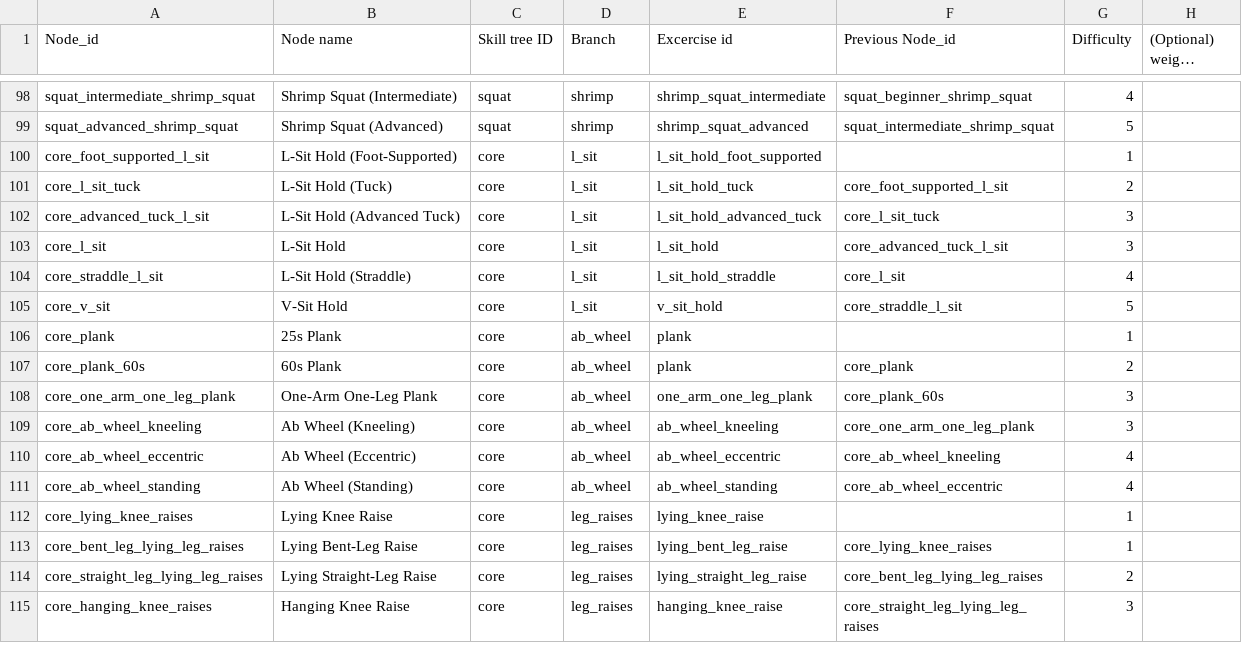
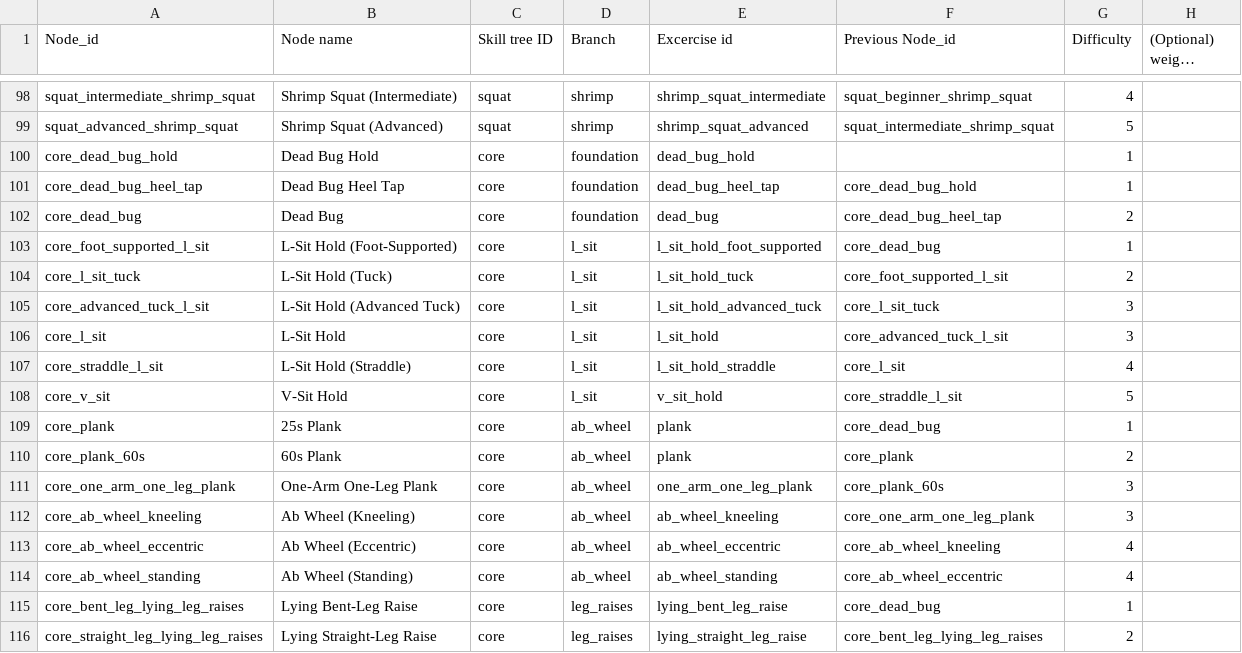
Before and after one commit to MarkwinVI/forma-app, a CSV file: data/skill_trees_source.csv, drawn as a sheet; only a part is shown, gaps mark what is left out; the shorter side is filled out with more unchanged rows; long unchanged cells end in ….

```diff
--- a/data/skill_trees_source.csv
+++ b/data/skill_trees_source.csv
@@ -99,3 +99,6 @@ squat_intermediate_shrimp_squat,Shrimp Squat (Intermediate),squat,shrimp,shrimp_
 squat_advanced_shrimp_squat,Shrimp Squat (Advanced),squat,shrimp,shrimp_squat_advanced,squat_intermediate_shrimp_squat,5,
-core_foot_supported_l_sit,L-Sit Hold (Foot-Supported),core,l_sit,l_sit_hold_foot_supported,,1,
+core_dead_bug_hold,Dead Bug Hold,core,foundation,dead_bug_hold,,1,
+core_dead_bug_heel_tap,Dead Bug Heel Tap,core,foundation,dead_bug_heel_tap,core_dead_bug_hold,1,
+core_dead_bug,Dead Bug,core,foundation,dead_bug,core_dead_bug_heel_tap,2,
+core_foot_supported_l_sit,L-Sit Hold (Foot-Supported),core,l_sit,l_sit_hold_foot_supported,core_dead_bug,1,
 core_l_sit_tuck,L-Sit Hold (Tuck),core,l_sit,l_sit_hold_tuck,core_foot_supported_l_sit,2,
@@ -105,3 +108,3 @@ core_straddle_l_sit,L-Sit Hold (Straddle),core,l_sit,l_sit_hold_straddle,core_l_
 core_v_sit,V-Sit Hold,core,l_sit,v_sit_hold,core_straddle_l_sit,5,
-core_plank,25s Plank,core,ab_wheel,plank,,1,
+core_plank,25s Plank,core,ab_wheel,plank,core_dead_bug,1,
 core_plank_60s,60s Plank,core,ab_wheel,plank,core_plank,2,
@@ -111,4 +114,3 @@ core_ab_wheel_eccentric,Ab Wheel (Eccentric),core,ab_wheel,ab_wheel_eccentric,co
 core_ab_wheel_standing,Ab Wheel (Standing),core,ab_wheel,ab_wheel_standing,core_ab_wheel_eccentric,4,
-core_lying_knee_raises,Lying Knee Raise,core,leg_raises,lying_knee_raise,,1,
-core_bent_leg_lying_leg_raises,Lying Bent-Leg Raise,core,leg_raises,lying_bent_leg_raise,core_lying_knee_raises,1,
+core_bent_leg_lying_leg_raises,Lying Bent-Leg Raise,core,leg_raises,lying_bent_leg_raise,core_dead_bug,1,
 core_straight_leg_lying_leg_raises,Lying Straight-Leg Raise,core,leg_raises,lying_straight_leg_raise,core_bent_leg_lying_leg_raises,2,
```
Also changed, not shown: 8 other files.
